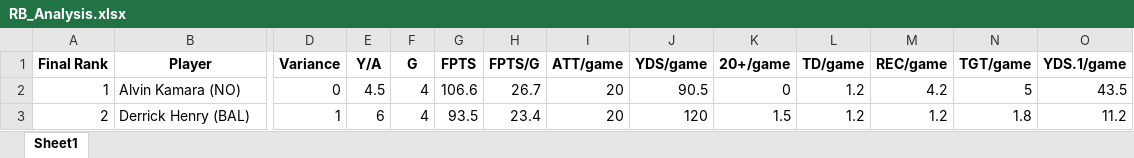
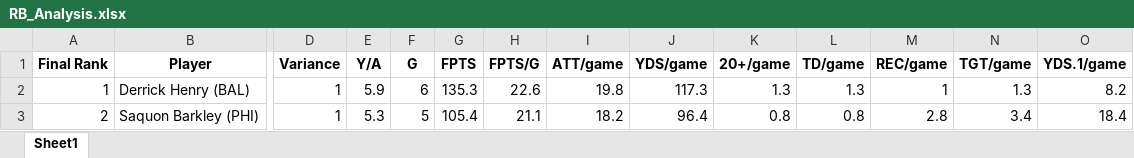
Before and after one commit to meltangonan/fantasy-football, an Excel workbook: RB/2024/RB_Analysis.xlsx, sheet Sheet1, drawn as a sheet; only a part is shown, gaps mark what is left out; values as stored, in another font and other column widths than the file's, no borders; the diff covers the shown part only; the diff names each change by its address in the sheet, - before the commit and + after, or states it on an @@ line.

```diff
--- a/RB/2024/RB_Analysis.xlsx (sheet Sheet1)
+++ b/RB/2024/RB_Analysis.xlsx (sheet Sheet1)
-B2 (Player): Alvin Kamara (NO)
+B2 (Player): Derrick Henry (BAL)
-D2 (Variance): 0
+D2 (Variance): 1
-E2 (Y/A): 4.5
+E2 (Y/A): 5.9
-F2 (G): 4
+F2 (G): 6
-G2 (FPTS): 106.6
+G2 (FPTS): 135.3
-H2 (FPTS/G): 26.7
+H2 (FPTS/G): 22.6
-I2 (ATT/game): 20
+I2 (ATT/game): 19.8
-J2 (YDS/game): 90.5
+J2 (YDS/game): 117.3
-K2 (20+/game): 0
+K2 (20+/game): 1.3
-L2 (TD/game): 1.2
+L2 (TD/game): 1.3
-M2 (REC/game): 4.2
+M2 (REC/game): 1
-N2 (TGT/game): 5
+N2 (TGT/game): 1.3
-O2 (YDS.1/game): 43.5
+O2 (YDS.1/game): 8.2
-B3 (Player): Derrick Henry (BAL)
+B3 (Player): Saquon Barkley (PHI)
-E3 (Y/A): 6
+E3 (Y/A): 5.3
-F3 (G): 4
+F3 (G): 5
-G3 (FPTS): 93.5
+G3 (FPTS): 105.4
-H3 (FPTS/G): 23.4
+H3 (FPTS/G): 21.1
-I3 (ATT/game): 20
+I3 (ATT/game): 18.2
-J3 (YDS/game): 120
+J3 (YDS/game): 96.4
-K3 (20+/game): 1.5
+K3 (20+/game): 0.8
-L3 (TD/game): 1.2
+L3 (TD/game): 0.8
-M3 (REC/game): 1.2
+M3 (REC/game): 2.8
-N3 (TGT/game): 1.8
+N3 (TGT/game): 3.4
-O3 (YDS.1/game): 11.2
+O3 (YDS.1/game): 18.4
```
Also changed, not shown: 1972 edited cells elsewhere in this sheet, RB/2024/RB_Data_2024.xlsx, WR/2024/WR_Analysis.xlsx, 3 other files.
